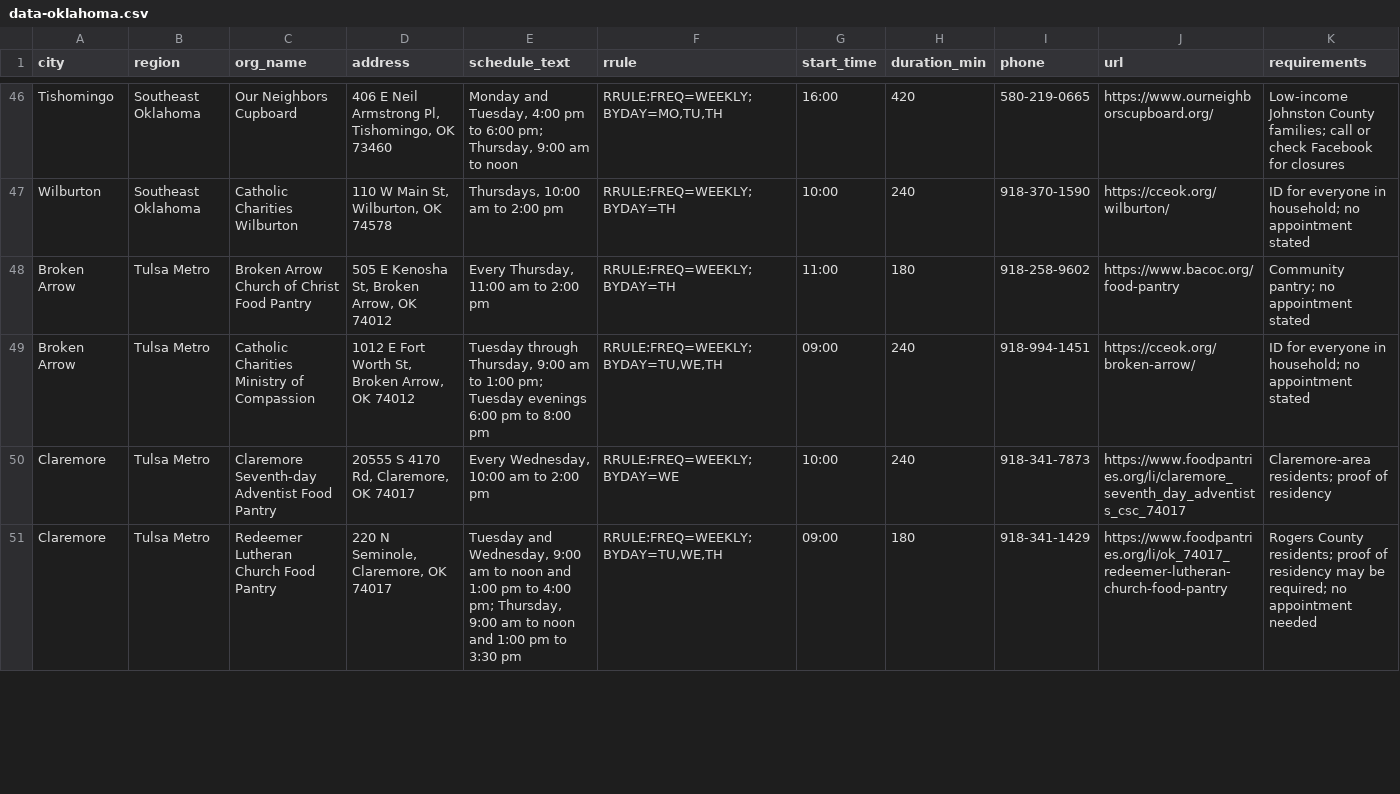
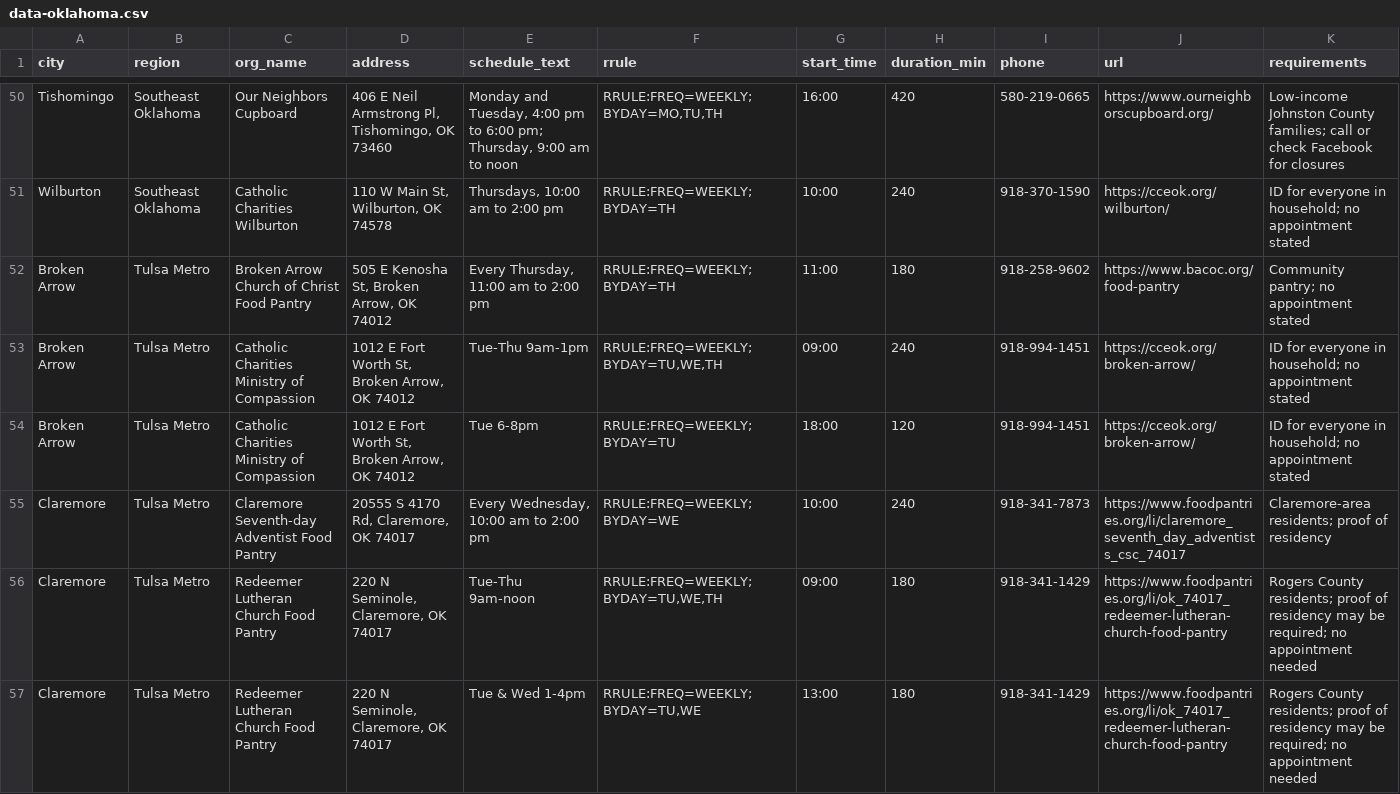
Before and after one commit to freefoodcalendars/freefoodcalendars, a CSV file: data-oklahoma.csv, drawn as a sheet; only a part is shown, gaps mark what is left out; addresses are those after the commit; rows hold the shown columns only; the diff covers the shown part only; the diff names each change by its address in the sheet, - before the commit and + after, or states it on an @@ line.

```diff
--- a/data-oklahoma.csv
+++ b/data-oklahoma.csv
-E53 (schedule_text): Tuesday through Thursday, 9:00 am to 1:00 pm; Tuesday evenings 6:00 pm to 8:00 pm
+E53 (schedule_text): Tue-Thu 9am-1pm
+row 54: Broken Arrow | Tulsa Metro | Catholic Charities Ministry of Compassion | 1012 E Fort Worth St, Broken Arrow, OK 74012 | Tue 6-8pm | RRULE:FREQ=WEEKLY;BYDAY=TU | 18:00 | 120 | 918-994-1451 | https://cceok.org/broken-arrow/ | ID for everyone in household; no appointment stated
-E56 (schedule_text): Tuesday and Wednesday, 9:00 am to noon and 1:00 pm to 4:00 pm; Thursday, 9:00 am to noon and 1:00 pm to 3:30 pm
+E56 (schedule_text): Tue-Thu 9am-noon
+row 57: Claremore | Tulsa Metro | Redeemer Lutheran Church Food Pantry | 220 N Seminole, Claremore, OK 74017 | Tue & Wed 1-4pm | RRULE:FREQ=WEEKLY;BYDAY=TU,WE | 13:00 | 180 | 918-341-1429 | https://www.foodpantries.org/li/ok_74017_redeemer-lutheran-church-food-pantry | Rogers County residents; proof of residency may be required; no appointment needed
```
Also changed, not shown: 10 added rows and 12 edited cells elsewhere in this file, data-alabama.csv, data-kansas.csv, 25 other files.
